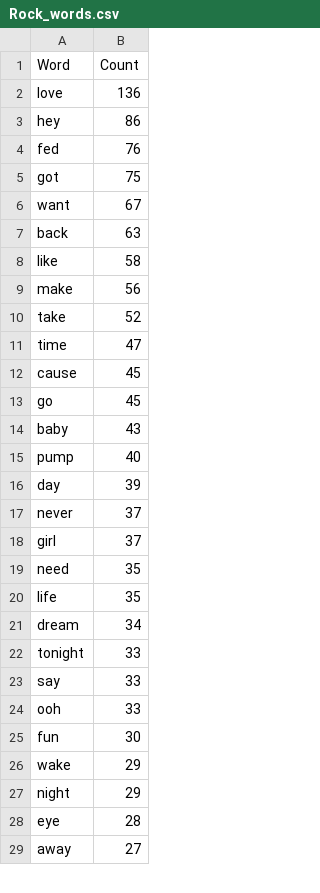
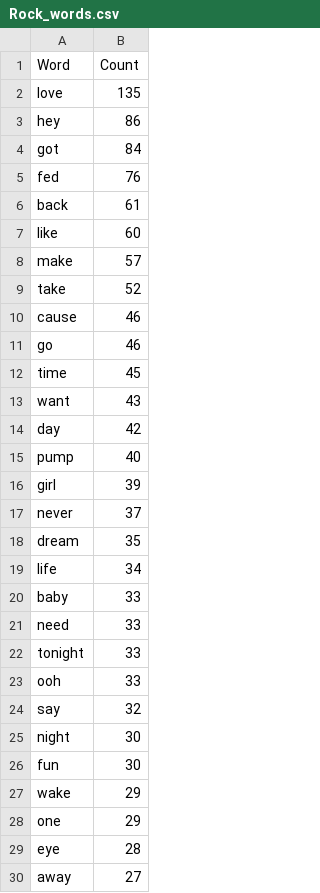
Before and after one commit to laufrankb/MiamiFintechProject2, a CSV file: rock_nb/Rock_words.csv, drawn as a sheet; only a part is shown; the diff covers the shown part only.

Commit message:
Rock Updated

```diff
--- a/rock_nb/Rock_words.csv
+++ b/rock_nb/Rock_words.csv
@@ -1,28 +1,29 @@
 Word,Count
-love,136
+love,135
 hey,86
+got,84
 fed,76
-got,75
-want,67
-back,63
-like,58
-make,56
+back,61
+like,60
+make,57
 take,52
-time,47
-cause,45
-go,45
-baby,43
+cause,46
+go,46
+time,45
+want,43
+day,42
 pump,40
-day,39
+girl,39
 never,37
-girl,37
-need,35
-life,35
-dream,34
+dream,35
+life,34
+baby,33
+need,33
 tonight,33
-say,33
 ooh,33
+say,32
+night,30
 fun,30
 wake,29
-night,29
+one,29
 eye,28
```
Also changed, not shown: 6 added rows, 7 removed rows and 1 edited cell elsewhere in this file, 9 other files.
